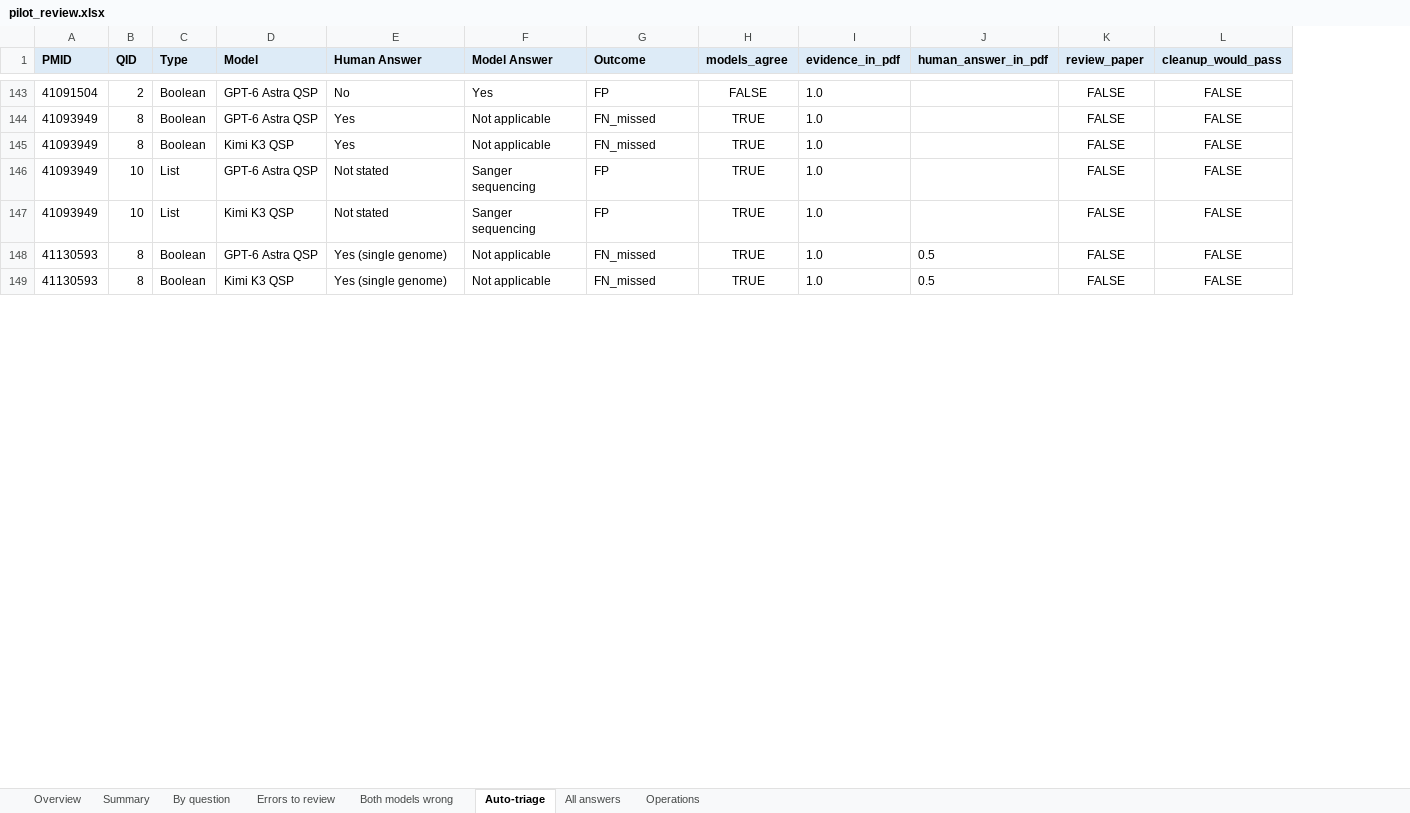
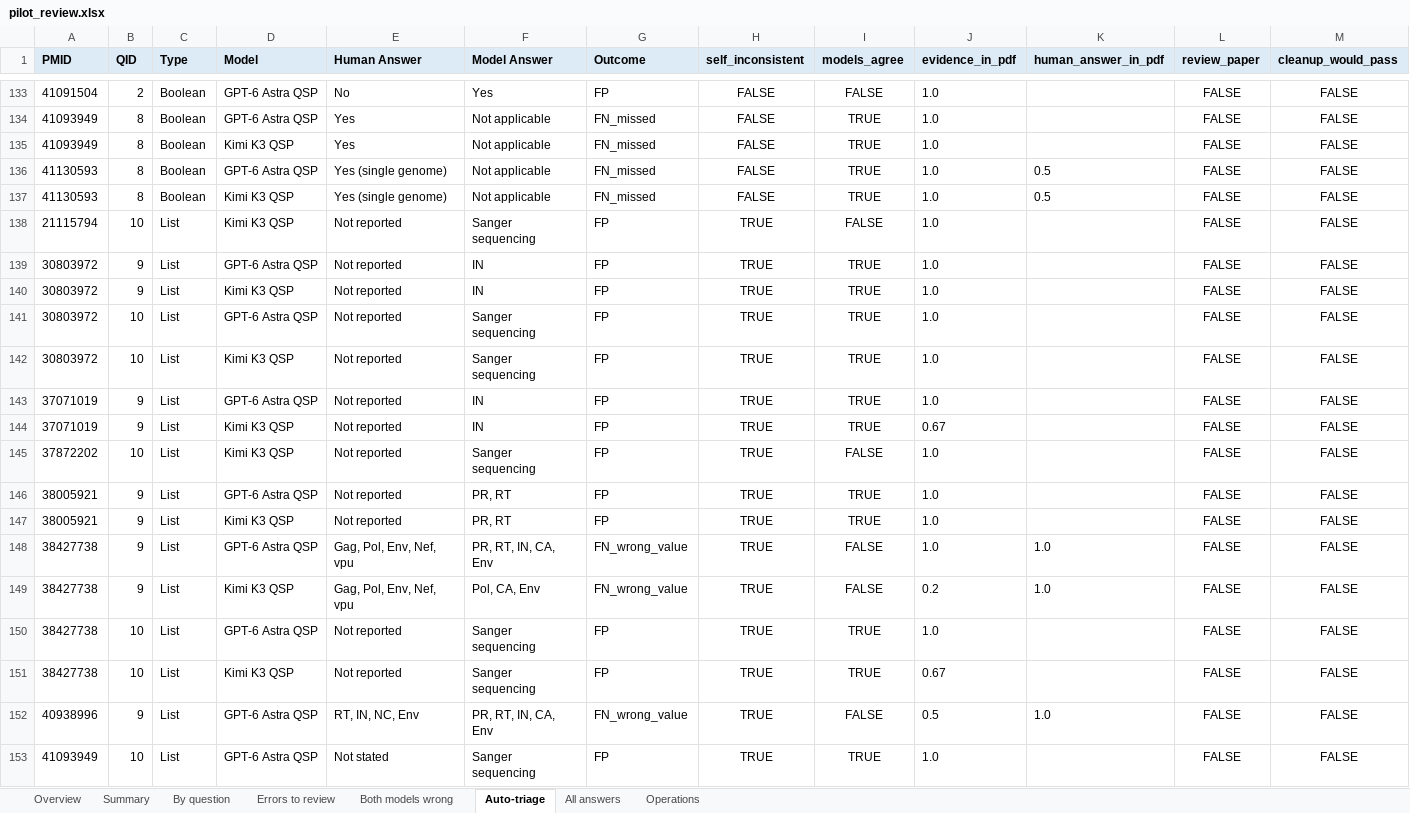
Before and after one commit to hivdb/chat_HIVDB_paper, an Excel workbook: frontier_compare/results/pilot_review.xlsx, sheet Auto-triage, drawn as a sheet; only a part is shown, gaps mark what is left out; values as stored, in another font and other column widths than the file's, no borders; removed rows and columns are numbered as before the commit, all else as after; rows hold the shown columns only; the diff covers the shown part only; the diff names each change by its address in the sheet, - before the commit and + after, or states it on an @@ line.

```diff
--- a/frontier_compare/results/pilot_review.xlsx (sheet Auto-triage)
+++ b/frontier_compare/results/pilot_review.xlsx (sheet Auto-triage)
+column H (self_inconsistent), rows 133-137: all FALSE
-row 146: 41093949 | 10 | List | GPT-6 Astra QSP | Not stated | Sanger sequencing | FP | TRUE | 1.0 |  | FALSE | FALSE
-row 147: 41093949 | 10 | List | Kimi K3 QSP | Not stated | Sanger sequencing | FP | TRUE | 1.0 |  | FALSE | FALSE
+row 138: 21115794 | 10 | List | Kimi K3 QSP | Not reported | Sanger sequencing | FP | TRUE | FALSE | 1.0 |  | FALSE | FALSE
+row 139: 30803972 | 9 | List | GPT-6 Astra QSP | Not reported | IN | FP | TRUE | TRUE | 1.0 |  | FALSE | FALSE
+row 140: 30803972 | 9 | List | Kimi K3 QSP | Not reported | IN | FP | TRUE | TRUE | 1.0 |  | FALSE | FALSE
+row 141: 30803972 | 10 | List | GPT-6 Astra QSP | Not reported | Sanger sequencing | FP | TRUE | TRUE | 1.0 |  | FALSE | FALSE
+row 142: 30803972 | 10 | List | Kimi K3 QSP | Not reported | Sanger sequencing | FP | TRUE | TRUE | 1.0 |  | FALSE | FALSE
+row 143: 37071019 | 9 | List | GPT-6 Astra QSP | Not reported | IN | FP | TRUE | TRUE | 1.0 |  | FALSE | FALSE
+row 144: 37071019 | 9 | List | Kimi K3 QSP | Not reported | IN | FP | TRUE | TRUE | 0.67 |  | FALSE | FALSE
+row 145: 37872202 | 10 | List | Kimi K3 QSP | Not reported | Sanger sequencing | FP | TRUE | FALSE | 1.0 |  | FALSE | FALSE
+row 146: 38005921 | 9 | List | GPT-6 Astra QSP | Not reported | PR, RT | FP | TRUE | TRUE | 1.0 |  | FALSE | FALSE
+row 147: 38005921 | 9 | List | Kimi K3 QSP | Not reported | PR, RT | FP | TRUE | TRUE | 1.0 |  | FALSE | FALSE
+row 148: 38427738 | 9 | List | GPT-6 Astra QSP | Gag, Pol, Env, Nef, vpu | PR, RT, IN, CA, Env | FN_wrong_value | TRUE | FALSE | 1.0 | 1.0 | FALSE | FALSE
+row 149: 38427738 | 9 | List | Kimi K3 QSP | Gag, Pol, Env, Nef, vpu | Pol, CA, Env | FN_wrong_value | TRUE | FALSE | 0.2 | 1.0 | FALSE | FALSE
+row 150: 38427738 | 10 | List | GPT-6 Astra QSP | Not reported | Sanger sequencing | FP | TRUE | TRUE | 1.0 |  | FALSE | FALSE
+row 151: 38427738 | 10 | List | Kimi K3 QSP | Not reported | Sanger sequencing | FP | TRUE | TRUE | 0.67 |  | FALSE | FALSE
+row 152: 40938996 | 9 | List | GPT-6 Astra QSP | RT, IN, NC, Env | PR, RT, IN, CA, Env | FN_wrong_value | TRUE | FALSE | 0.5 | 1.0 | FALSE | FALSE
+row 153: 41093949 | 10 | List | GPT-6 Astra QSP | Not stated | Sanger sequencing | FP | TRUE | TRUE | 1.0 |  | FALSE | FALSE
```
Also changed, not shown: 1 added row and 15 removed rows elsewhere in this sheet, 4 other files.
